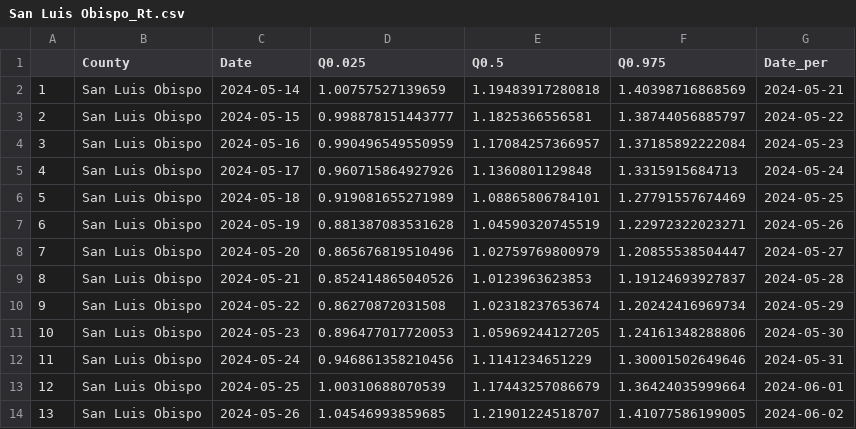
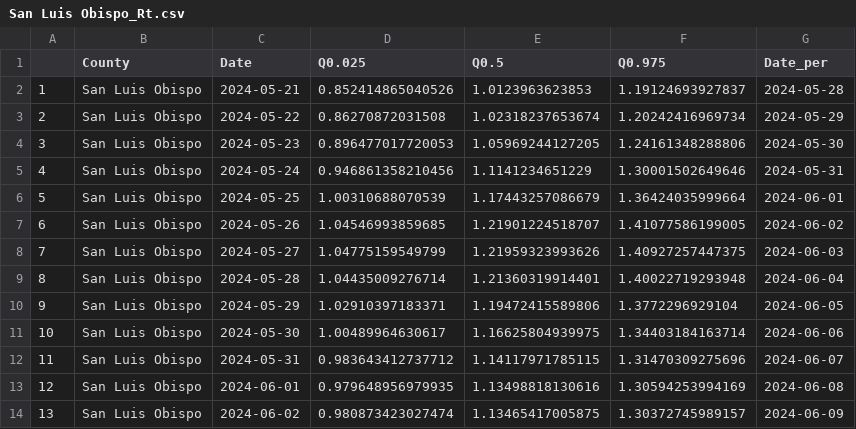
Before and after one commit to mdazatorres/Rt_COVID19_CA_counties_CALCAT, a CSV file: output_CALCAT/San Luis Obispo_Rt.csv, drawn as a sheet; only a part is shown; the shorter side is filled out with more unchanged rows; removed rows and columns are numbered as before the commit, all else as after; the diff names each change by its address in the sheet, - before the commit and + after, or states it on an @@ line.

```diff
--- a/output_CALCAT/San Luis Obispo_Rt.csv
+++ b/output_CALCAT/San Luis Obispo_Rt.csv
-row 2: 1 | San Luis Obispo | 2024-05-14 | 1.00757527139659 | 1.19483917280818 | 1.40398716868569 | 2024-05-21
-row 3: 2 | San Luis Obispo | 2024-05-15 | 0.998878151443777 | 1.1825366556581 | 1.38744056885797 | 2024-05-22
-row 4: 3 | San Luis Obispo | 2024-05-16 | 0.990496549550959 | 1.17084257366957 | 1.37185892222084 | 2024-05-23
-row 5: 4 | San Luis Obispo | 2024-05-17 | 0.960715864927926 | 1.1360801129848 | 1.3315915684713 | 2024-05-24
-row 6: 5 | San Luis Obispo | 2024-05-18 | 0.919081655271989 | 1.08865806784101 | 1.27791557674469 | 2024-05-25
-row 7: 6 | San Luis Obispo | 2024-05-19 | 0.881387083531628 | 1.04590320745519 | 1.22972322023271 | 2024-05-26
-row 8: 7 | San Luis Obispo | 2024-05-20 | 0.865676819510496 | 1.02759769800979 | 1.20855538504447 | 2024-05-27
@@ column A renumbered from row 2 down @@
```
Also changed, not shown: output_CALCAT/Contra Costa_Rt.csv, output_CALCAT/San Bernardino_Rt.csv, 29 other files.
